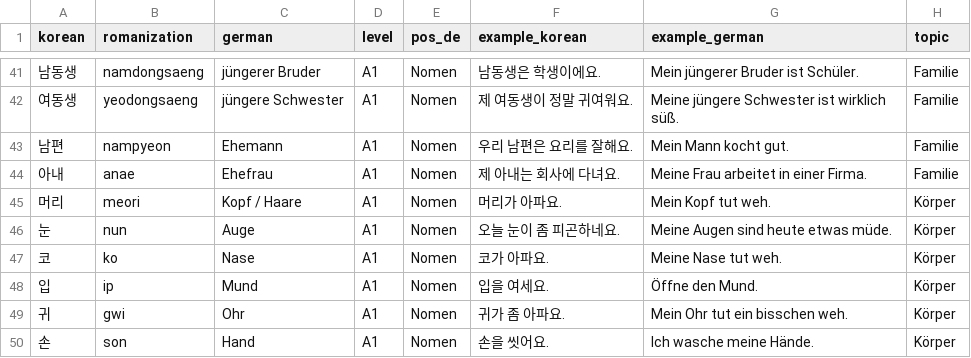
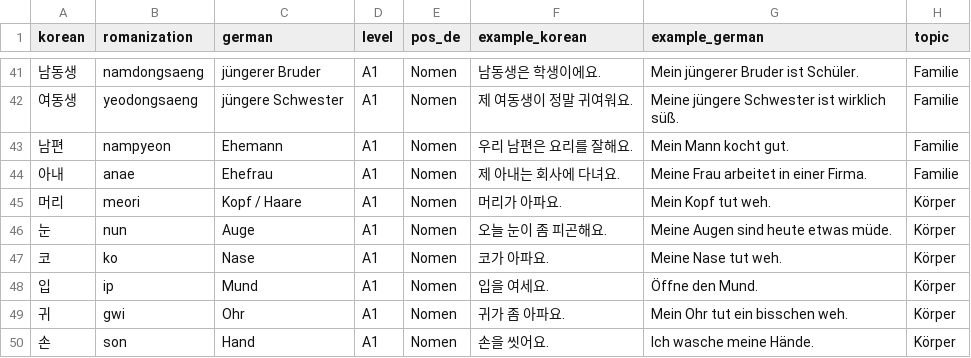
Before and after one commit to Sujin-Arin-DataWorld/ko_lernen_app, a CSV file: assets/data/korean_vocab.csv, drawn as a sheet; only a part is shown, gaps mark what is left out; the diff covers the shown part only; the diff names each change by its address in the sheet, - before the commit and + after, or states it on an @@ line.

```diff
--- a/assets/data/korean_vocab.csv
+++ b/assets/data/korean_vocab.csv
-F46 (example_korean): 오늘 눈이 좀 피곤하네요.
+F46 (example_korean): 오늘 눈이 좀 피곤해요.
```
Also changed, not shown: 64 edited cells elsewhere in this file, tool/content_level_suspects.csv, 17 other files.
